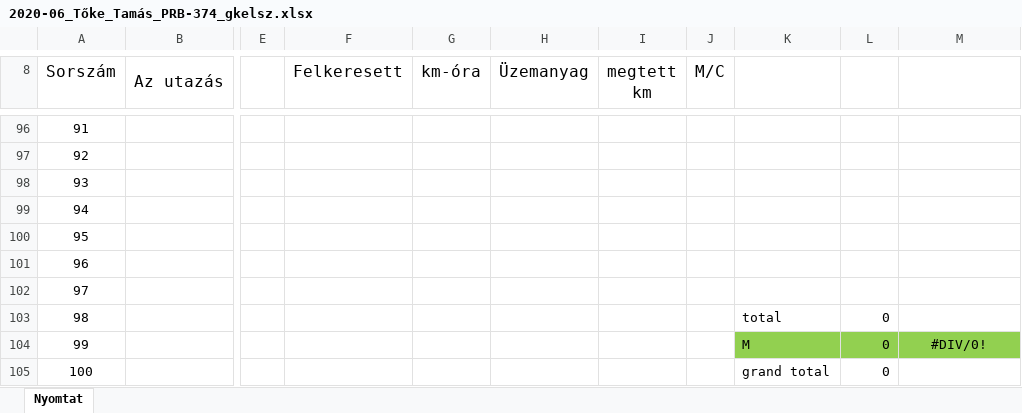
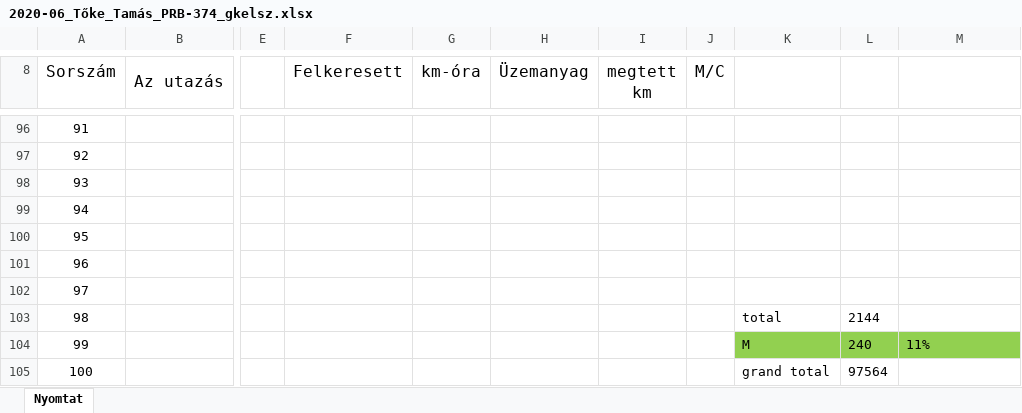
Before and after one commit to toketamas/UtnyilvantartoJava, an Excel workbook: 2020-06_Tőke_Tamás_PRB-374_gkelsz.xlsx, sheet Nyomtat, drawn as a sheet; only a part is shown, gaps mark what is left out; values as stored, in another font and other column widths than the file's, no borders; the diff names each change by its address in the sheet, - before the commit and + after, or states it on an @@ line.

```diff
--- a/2020-06_Tőke_Tamás_PRB-374_gkelsz.xlsx (sheet Nyomtat)
+++ b/2020-06_Tőke_Tamás_PRB-374_gkelsz.xlsx (sheet Nyomtat)
-L103: 0
+L103: 2144
-L104: 0
+L104: 240
-M104: #DIV/0!
+M104: 11%
-M104 alignment: center
+M104 alignment: left
-L105: 0
+L105: 97564
```
Also changed, not shown: 2020-07_Tőke_Tamás_PRB-374_gkelsz.xlsx, 7 other files.
